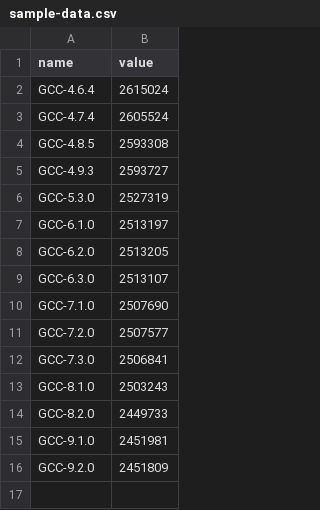
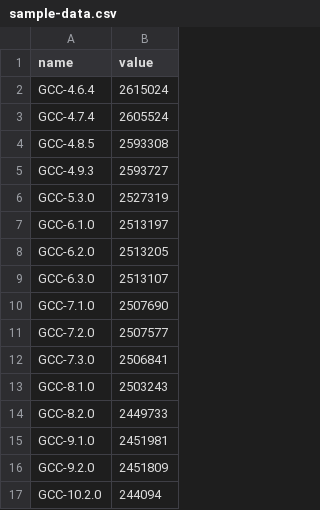
Before and after one commit to fredrikhederstierna/csibe, a CSV file: www/sample-data.csv, drawn as a sheet.

```diff
--- a/www/sample-data.csv
+++ b/www/sample-data.csv
@@ -16 +16,2 @@ GCC-9.1.0,2451981
 GCC-9.2.0,2451809
+GCC-10.2.0,244094
```
Also changed, not shown: 11 other files.
